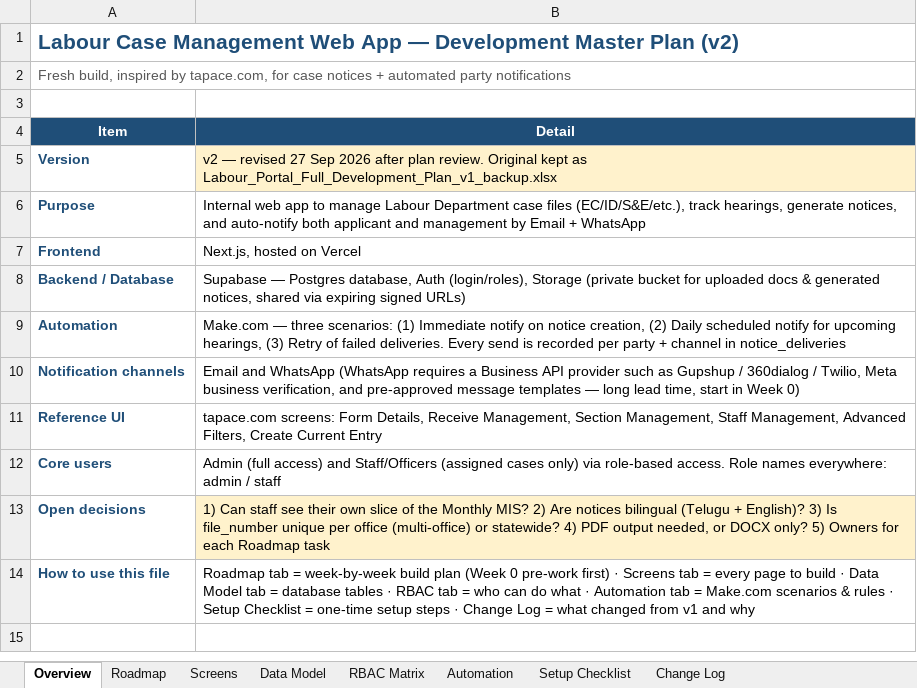
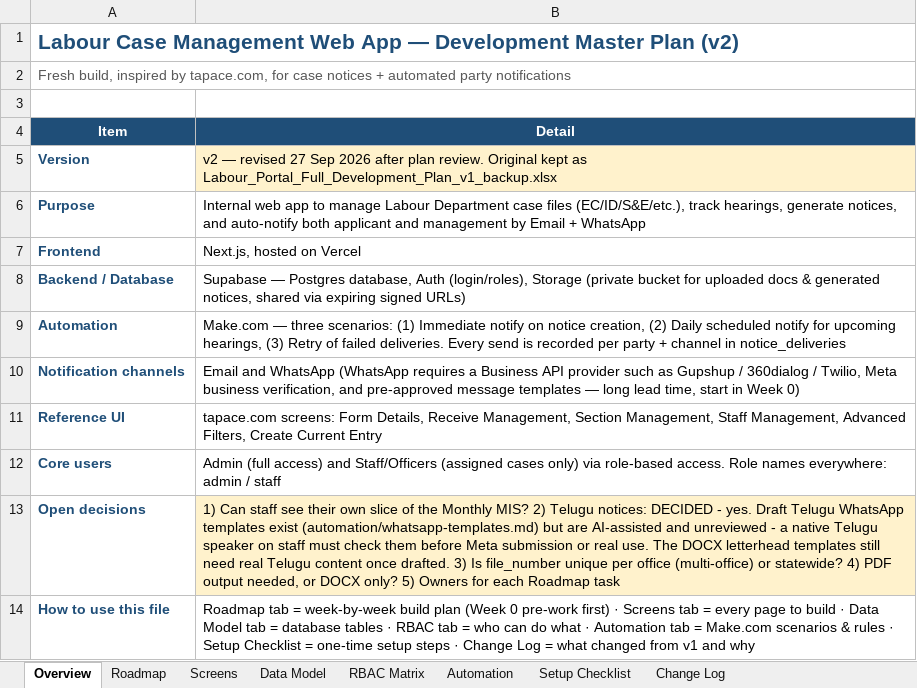
Before and after one commit to sathyaantham2-wq/Labour-depart-pr-register-, an Excel workbook: Labour_Portal_Full_Development_Plan.xlsx, sheet Overview, drawn as a sheet; values as stored, in another font and other column widths than the file's, no borders; the diff names each change by its address in the sheet, - before the commit and + after, or states it on an @@ line.

```diff
--- a/Labour_Portal_Full_Development_Plan.xlsx (sheet Overview)
+++ b/Labour_Portal_Full_Development_Plan.xlsx (sheet Overview)
-B13 (Detail): …MIS? 2) Are notices bilingual (Telugu + English)? 3) Is…
+B13 (Detail): …MIS? 2) Telugu notices: DECIDED - yes. Draft Telugu WhatsApp templates exist (automation/whatsapp-templates.md) but are AI-assisted and unreviewed - a native Telugu speaker on staff must check them before Meta submission or real use. The DOCX letterhead templates still need real Telugu content once drafted. 3) Is…
```
Also changed, not shown: 2 other files.
